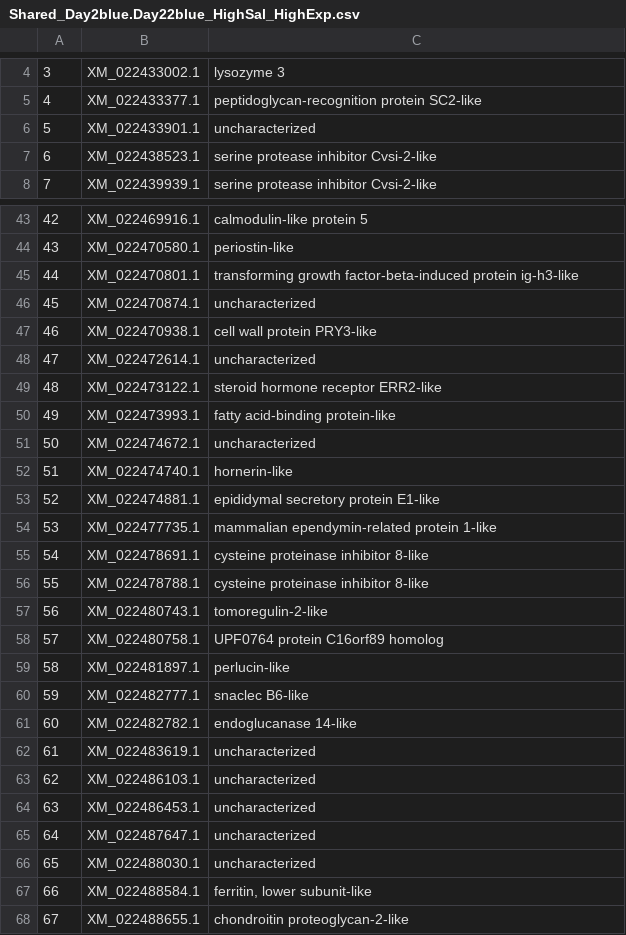
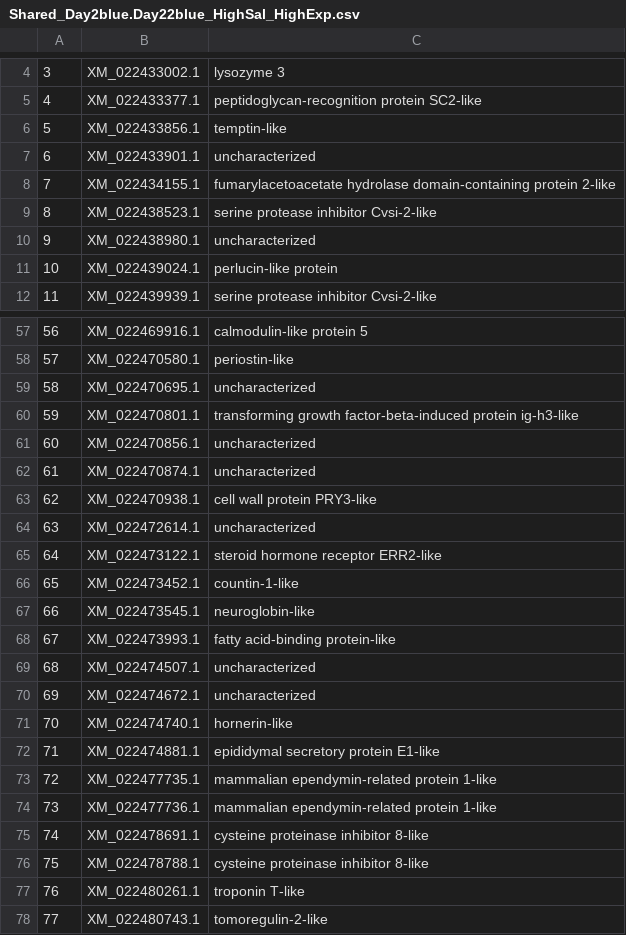
Before and after one commit to NEFSC/EAD-ASEB-Cvirginica_multistressor, a CSV file: RAnalysis/Output/WGCNA/Shared_Day2blue.Day22blue_HighSal_HighExp.csv, drawn as a sheet; only a part is shown, gaps mark what is left out; the shorter side is filled out with more unchanged rows; addresses are those after the commit; the diff covers the shown part only; the diff names each change by its address in the sheet, - before the commit and + after, or states it on an @@ line.

```diff
--- a/RAnalysis/Output/WGCNA/Shared_Day2blue.Day22blue_HighSal_HighExp.csv
+++ b/RAnalysis/Output/WGCNA/Shared_Day2blue.Day22blue_HighSal_HighExp.csv
+row 6: 5 | XM_022433856.1 | temptin-like
@@ column A renumbered from row 7 down @@
+row 8: 7 | XM_022434155.1 | fumarylacetoacetate hydrolase domain-containing protein 2-like
+row 10: 9 | XM_022438980.1 | uncharacterized
+row 11: 10 | XM_022439024.1 | perlucin-like protein
+row 59: 58 | XM_022470695.1 | uncharacterized
+row 61: 60 | XM_022470856.1 | uncharacterized
+row 66: 65 | XM_022473452.1 | countin-1-like
+row 67: 66 | XM_022473545.1 | neuroglobin-like
+row 69: 68 | XM_022474507.1 | uncharacterized
+row 74: 73 | XM_022477736.1 | mammalian ependymin-related protein 1-like
+row 77: 76 | XM_022480261.1 | troponin T-like
```
Also changed, not shown: 13 added rows elsewhere in this file, RAnalysis/Output/WGCNA/Shared_Day2blue.Day22green_LowArag_LowExp.csv, 8 other files.
